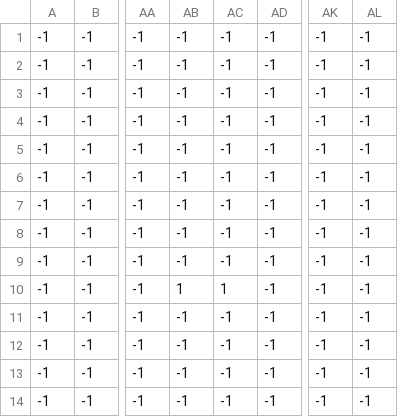
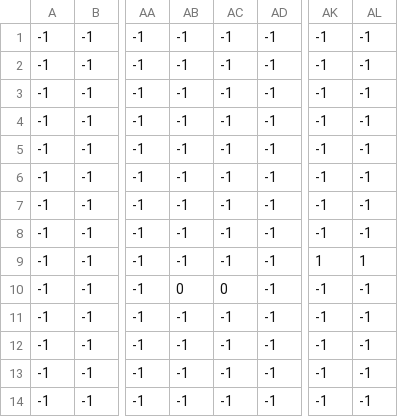
Before and after one commit to JasonZhu95/CPSC386Mario, a CSV file: levels/0/level_0_Portals.csv, drawn as a sheet; only a part is shown, gaps mark what is left out; the diff names each change by its address in the sheet, - before the commit and + after, or states it on an @@ line.

```diff
--- a/levels/0/level_0_Portals.csv
+++ b/levels/0/level_0_Portals.csv
-AK9: -1
+AK9: 1
-AL9: -1
+AL9: 1
-AB10: 1
+AB10: 0
-AC10: 1
+AC10: 0
```
Also changed, not shown: levels/0/level_0_Background.csv, levels/0/level_0_Coins.csv, 11 other files.
